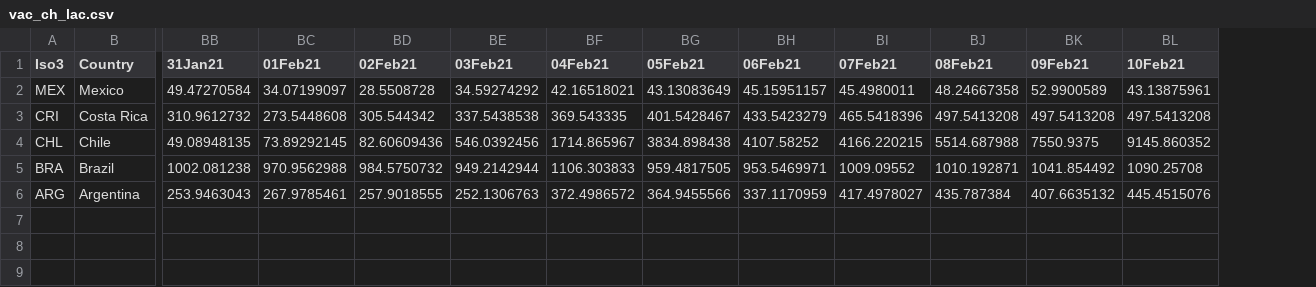
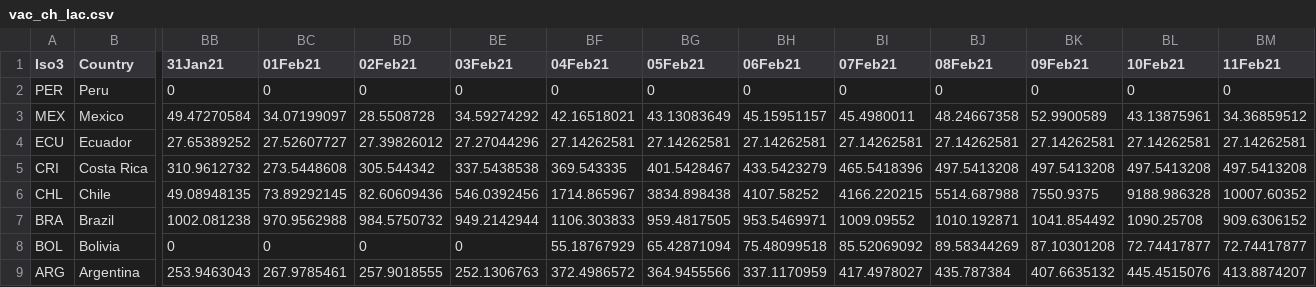
Before and after one commit to camilavalenciaro/COVID19-Flourish, a CSV file: data/vac/vac_ch_lac.csv, drawn as a sheet; only a part is shown, gaps mark what is left out; addresses are those after the commit; rows hold the shown columns only; the diff names each change by its address in the sheet, - before the commit and + after, or states it on an @@ line.

```diff
--- a/data/vac/vac_ch_lac.csv
+++ b/data/vac/vac_ch_lac.csv
+column BM (11Feb21), row 3: 34.36859512; rows 5-7: 497.5413208 | 10007.60352 | 909.6306152; row 9: 413.8874207
+row 2: PER | Peru | 0 | 0 | 0 | 0 | 0 | 0 | 0 | 0 | 0 | 0 | 0 | 0
+row 4: ECU | Ecuador | 27.65389252 | 27.52607727 | 27.39826012 | 27.27044296 | 27.14262581 | 27.14262581 | 27.14262581 | 27.14262581 | 27.14262581 | 27.14262581 | 27.14262581 | 27.14262581
-BL6 (10Feb21): 9145.860352
+BL6 (10Feb21): 9188.986328
+row 8: BOL | Bolivia | 0 | 0 | 0 | 0 | 55.18767929 | 65.42871094 | 75.48099518 | 85.52069092 | 89.58344269 | 87.10301208 | 72.74417877 | 72.74417877
```
Also changed, not shown: data/vac/vac_ch_all.csv, data/vac/vac_cum_all.csv, 6 other files.
